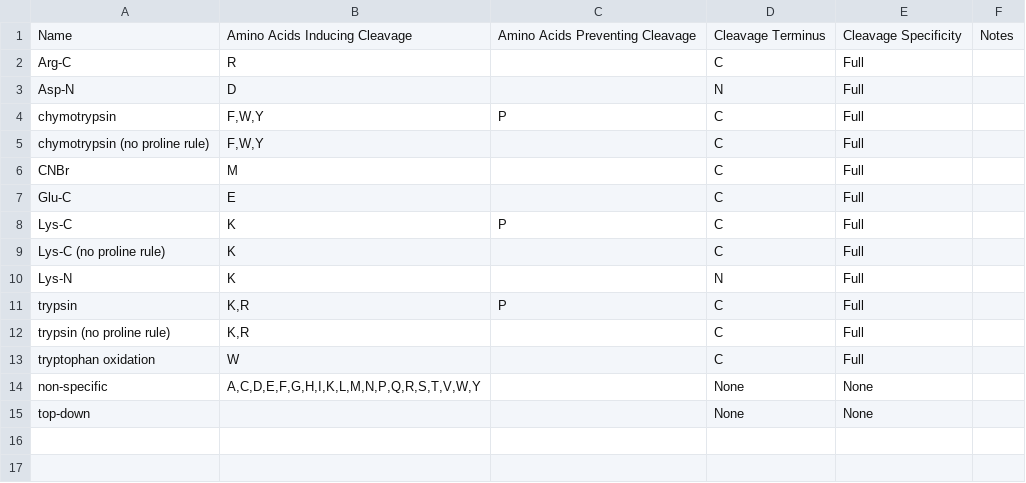
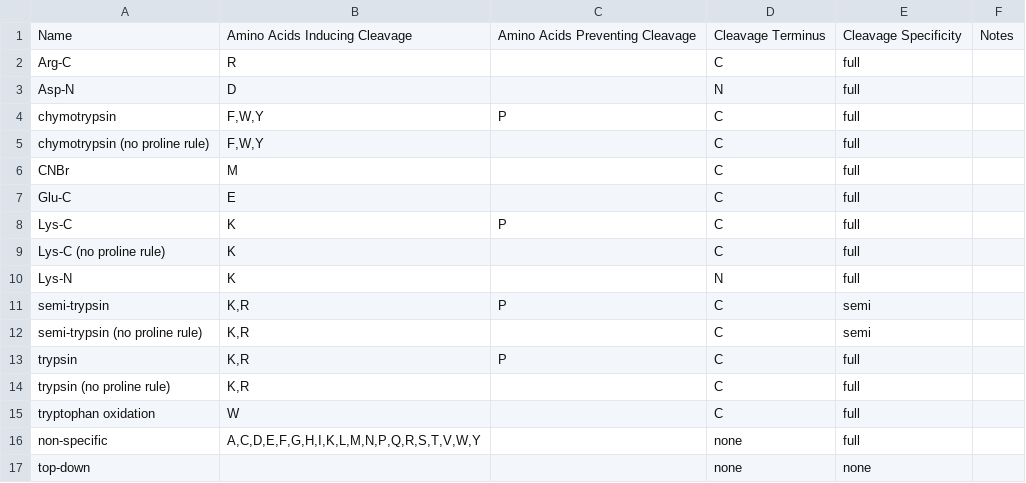
Before and after one commit to cwenger/Morpheus, a TSV file: Morpheus/proteases.tsv, drawn as a sheet.

Commit message:
Added support for semi-enzymatic searches. Improved digestion.

```diff
--- a/Morpheus/proteases.tsv
+++ b/Morpheus/proteases.tsv
@@ -1,15 +1,17 @@
 Name	Amino Acids Inducing Cleavage	Amino Acids Preventing Cleavage	Cleavage Terminus	Cleavage Specificity	Notes
-Arg-C	R		C	Full
-Asp-N	D		N	Full
-chymotrypsin	F,W,Y	P	C	Full
-chymotrypsin (no proline rule)	F,W,Y		C	Full
-CNBr	M		C	Full
-Glu-C	E		C	Full
-Lys-C	K	P	C	Full
-Lys-C (no proline rule)	K		C	Full
-Lys-N	K		N	Full
-trypsin	K,R	P	C	Full
-trypsin (no proline rule)	K,R		C	Full
-tryptophan oxidation	W		C	Full
-non-specific	A,C,D,E,F,G,H,I,K,L,M,N,P,Q,R,S,T,V,W,Y		None	None
-top-down			None	None
+Arg-C	R		C	full
+Asp-N	D		N	full
+chymotrypsin	F,W,Y	P	C	full
+chymotrypsin (no proline rule)	F,W,Y		C	full
+CNBr	M		C	full
+Glu-C	E		C	full
+Lys-C	K	P	C	full
+Lys-C (no proline rule)	K		C	full
+Lys-N	K		N	full
+semi-trypsin	K,R	P	C	semi
+semi-trypsin (no proline rule)	K,R		C	semi
+trypsin	K,R	P	C	full
+trypsin (no proline rule)	K,R		C	full
+tryptophan oxidation	W		C	full
+non-specific	A,C,D,E,F,G,H,I,K,L,M,N,P,Q,R,S,T,V,W,Y		none	full
+top-down			none	none
```
Also changed, not shown: 9 other files.
